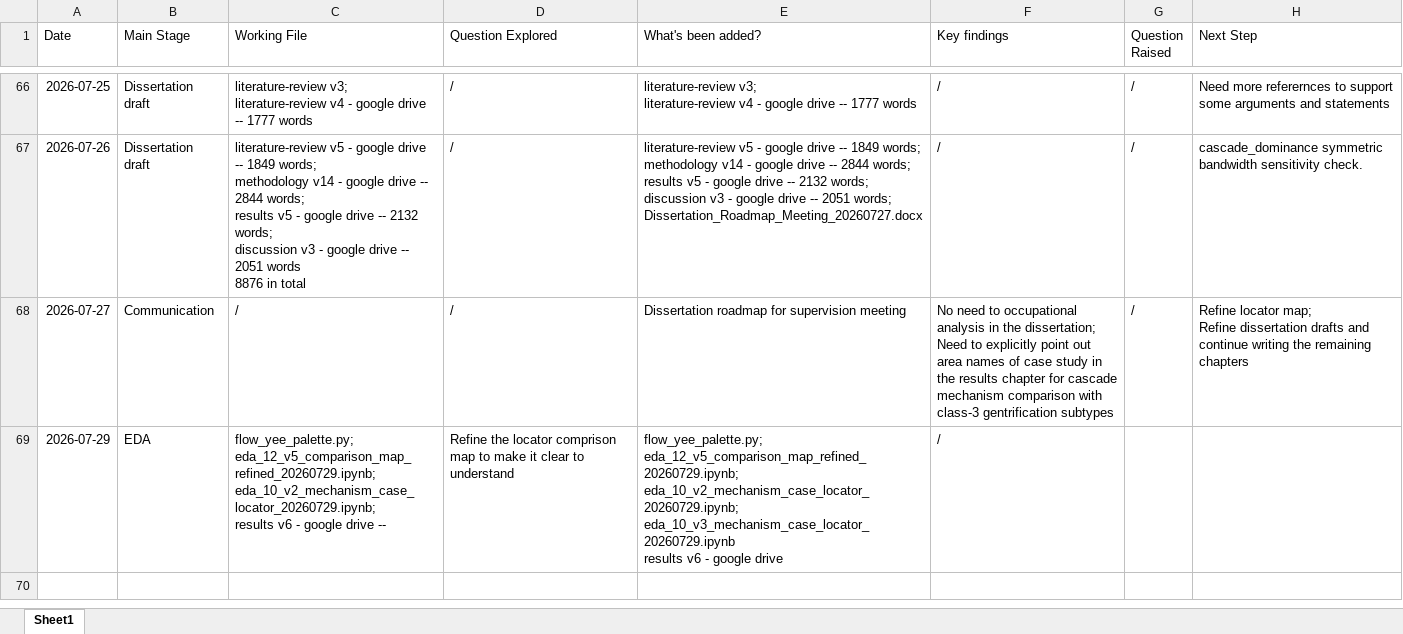
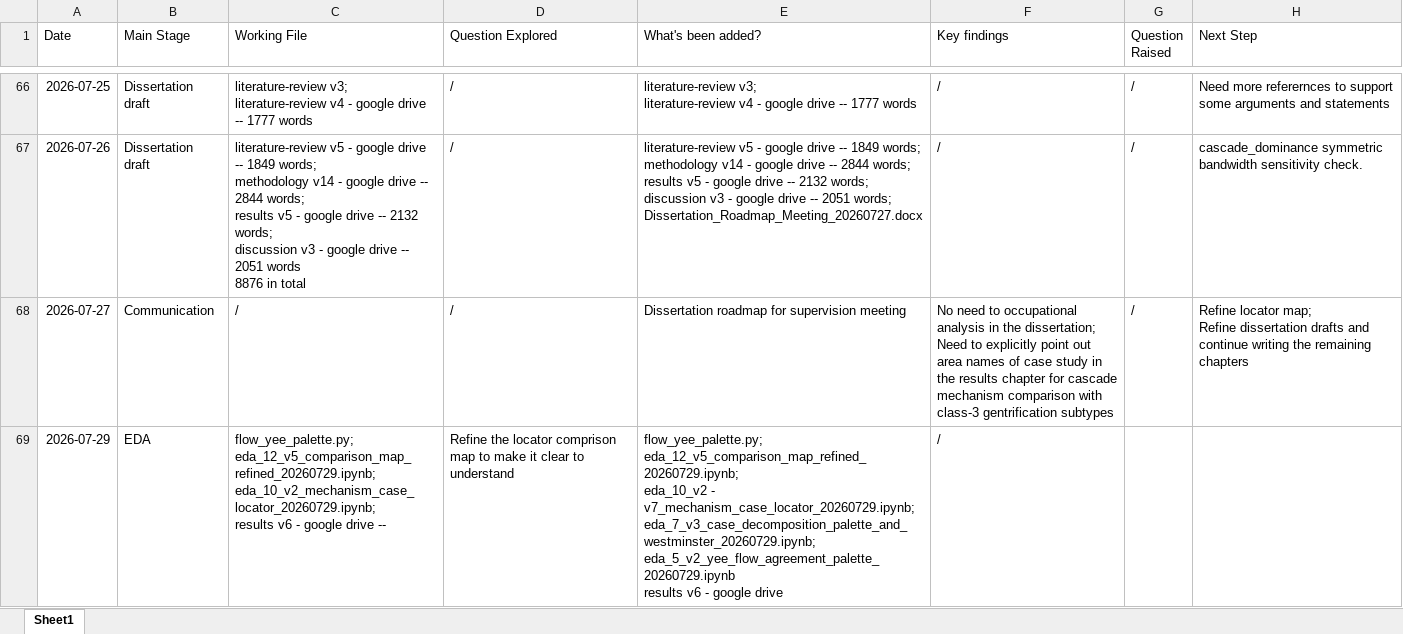
Before and after one commit to yxing82/CASA-Dissertation, an Excel workbook: research-logbook.xlsx, sheet Sheet1, drawn as a sheet; only a part is shown, gaps mark what is left out; values as stored, in another font and other column widths than the file's, no borders; ↵ is a line break in a cell; the diff names each change by its address in the sheet, - before the commit and + after, or states it on an @@ line.

Commit message:
Added eda7 v3 - new alluvial plots - new colour palette and adding a new case for outflow-internal

```diff
--- a/research-logbook.xlsx (sheet Sheet1)
+++ b/research-logbook.xlsx (sheet Sheet1)
-E69 (What's been added?): flow_yee_palette.py; ↵ eda_12_v5_comparison_map_refined_20260729.ipynb; ↵ eda_10_v2_mechanism_case_locator_20260729.ipynb; ↵ eda_10_v3_mechanism_case_locator_20260729.ipynb ↵ results v6…
+E69 (What's been added?): flow_yee_palette.py; ↵ eda_12_v5_comparison_map_refined_20260729.ipynb; ↵ eda_10_v2 - v7_mechanism_case_locator_20260729.ipynb; ↵ eda_7_v3_case_decomposition_palette_and_westminster_20260729.ipynb; ↵ eda_5_v2_yee_flow_agreement_palette_20260729.ipynb ↵ results v6…
```
Also changed, not shown: 6 other files.
